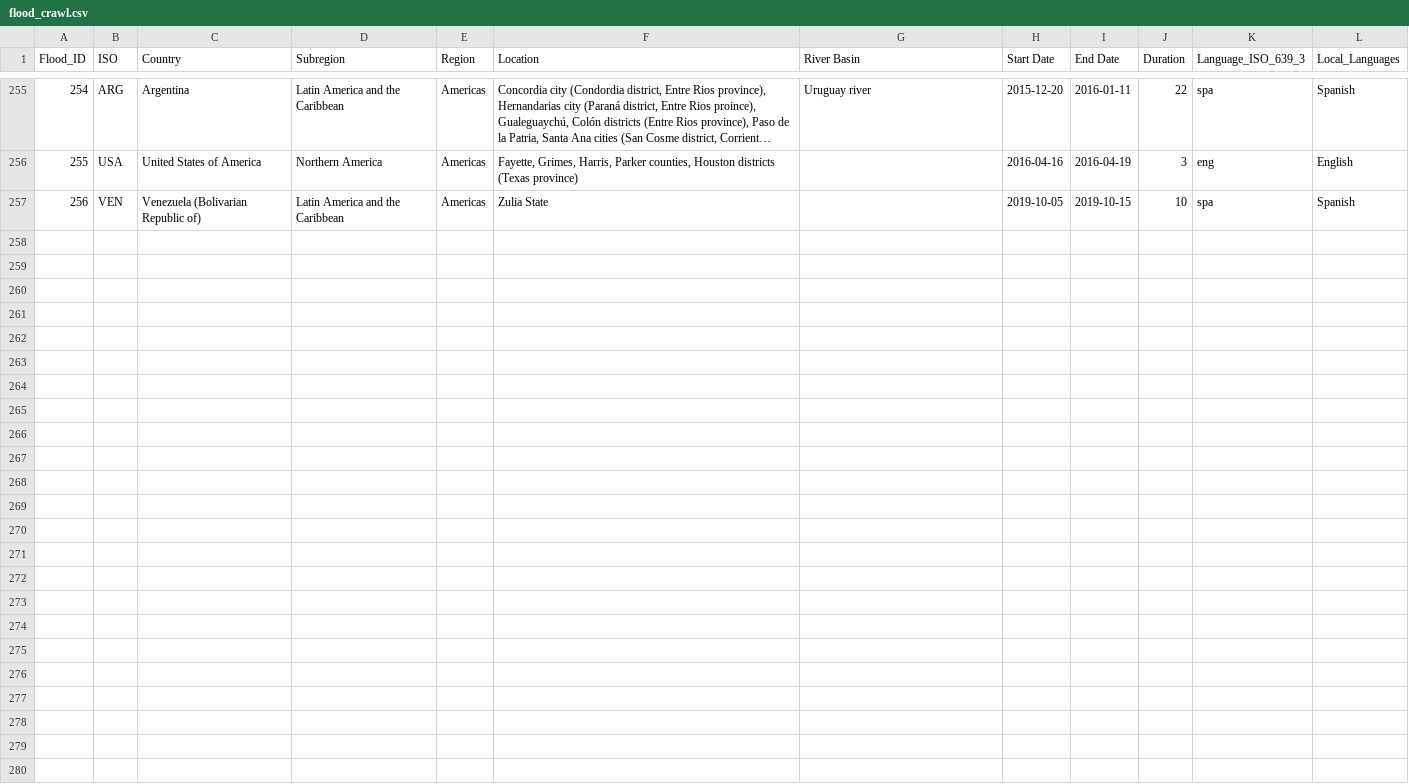
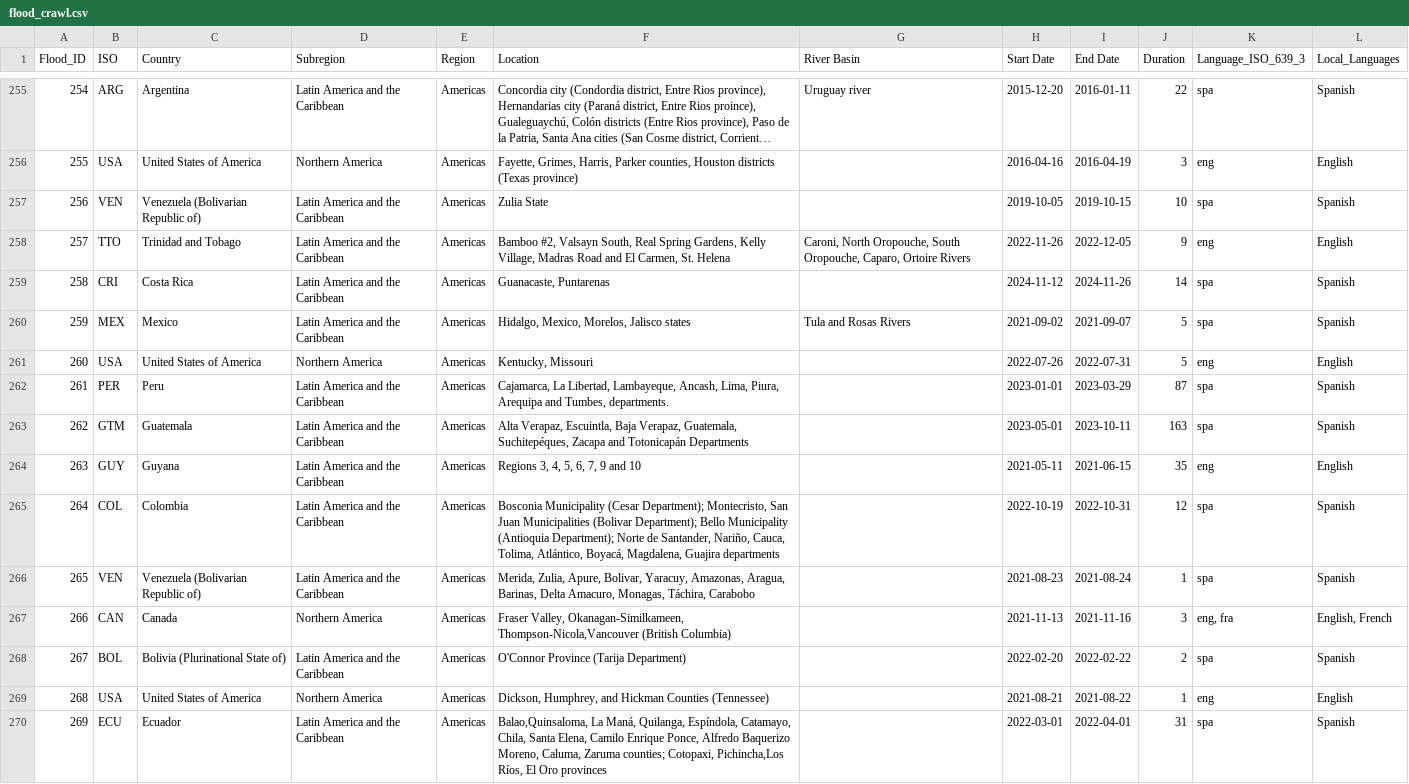
Before and after one commit to ShiKen08/Flood-News-Data-Pipeline, a CSV file: data/flood_crawl.csv, drawn as a sheet; only a part is shown, gaps mark what is left out; long unchanged cells end in ….

Commit message:
feat(data): add 13 high-impact floods (2020-2025) for language balance
English: USA x2 (Kentucky, Tennessee), Canada BC floods 2021,
         Guyana 2021, Trinidad & Tobago 2022
Spanish: Guatemala 2023 (4.4M affected), Peru 2023 (71 deaths),
         Bolivia 2022, Venezuela 2021 (1.4M affected), Ecuador 2022,
         Colombia 2022, Costa Rica 2024, Mexico 2021 — flood IDs 257-269

```diff
--- a/data/flood_crawl.csv
+++ b/data/flood_crawl.csv
@@ -257 +257,14 @@ Flood_ID,ISO,Country,Subregion,Region,Location,River Basin,Start Date,End Date,D
 256,VEN,Venezuela (Bolivarian Republic of),Latin America and the Caribbean,Americas,Zulia State,,2019-10-05,2019-10-15,10,spa,Spanish
+257,TTO,Trinidad and Tobago,Latin America and the Caribbean,Americas,"Bamboo #2, Valsayn South, Real Spring Gardens, Kelly Village, Madras Road and El Carmen, St. Helena","Caroni, North Oropouche, South Oropouche, Caparo, Ortoire Rivers",2022-11-26,2022-12-05,9,eng,English
+258,CRI,Costa Rica,Latin America and the Caribbean,Americas,"Guanacaste, Puntarenas",,2024-11-12,2024-11-26,14,spa,Spanish
+259,MEX,Mexico,Latin America and the Caribbean,Americas,"Hidalgo, Mexico, Morelos, Jalisco states",Tula and Rosas Rivers,2021-09-02,2021-09-07,5,spa,Spanish
+260,USA,United States of America,Northern America,Americas,"Kentucky, Missouri",,2022-07-26,2022-07-31,5,eng,English
+261,PER,Peru,Latin America and the Caribbean,Americas,"Cajamarca, La Libertad, Lambayeque, Ancash, Lima, Piura, Arequipa and Tumbes, departments.",,2023-01-01,2023-03-29,87,spa,Spanish
+262,GTM,Guatemala,Latin America and the Caribbean,Americas,"Alta Verapaz, Escuintla, Baja Verapaz, Guatemala, Suchitepéques, Zacapa and Totonicapán Departments",,2023-05-01,2023-10-11,163,spa,Spanish
+263,GUY,Guyana,Latin America and the Caribbean,Americas,"Regions 3, 4, 5, 6, 7, 9 and 10",,2021-05-11,2021-06-15,35,eng,English
+264,COL,Colombia,Latin America and the Caribbean,Americas,"Bosconia Municipality (Cesar Department); Montecristo, San Juan Municipalities (Bolivar Department); Bello Municipality (Antioquia Department); Norte de Santander, Nariño, Cauca, Tolima, Atlántico, Boyacá, Magdalena, Guajira departments",,2022-10-19,2022-10-31,12,spa,Spanish
+265,VEN,Venezuela (Bolivarian Republic of),Latin America and the Caribbean,Americas,"Merida, Zulia, Apure, Bolivar, Yaracuy, Amazonas, Aragua, Barinas, Delta Amacuro, Monagas, Táchira, Carabobo",,2021-08-23,2021-08-24,1,spa,Spanish
+266,CAN,Canada,Northern America,Americas,"Fraser Valley, Okanagan-Similkameen, Thompson-Nicola,Vancouver (British Columbia)",,2021-11-13,2021-11-16,3,"eng, fra","English, French"
+267,BOL,Bolivia (Plurinational State of),Latin America and the Caribbean,Americas,O'Connor Province (Tarija Department),,2022-02-20,2022-02-22,2,spa,Spanish
+268,USA,United States of America,Northern America,Americas,"Dickson, Humphrey, and Hickman Counties (Tennessee)",,2021-08-21,2021-08-22,1,eng,English
+269,ECU,Ecuador,Latin America and the Caribbean,Americas,"Balao,Quinsaloma, La Maná, Quilanga, Espíndola, Catamayo, Chila, Santa Elena, Camilo Enrique Ponce, Alfredo Baquerizo Moreno, Caluma, Zaruma counties; Cotopaxi, Pichincha,Los Ríos, El Oro provinces",,2022-03-01,2022-04-01,31,spa,Spanish
```
